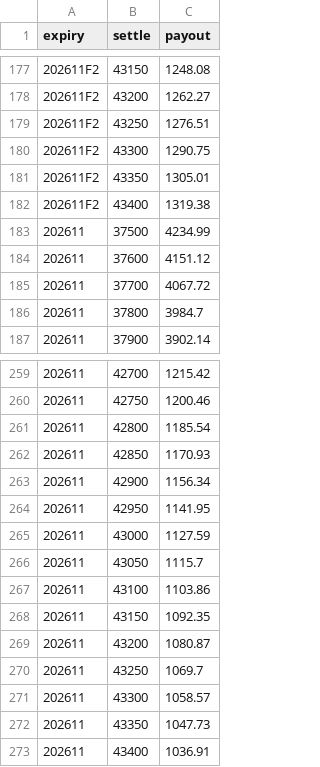
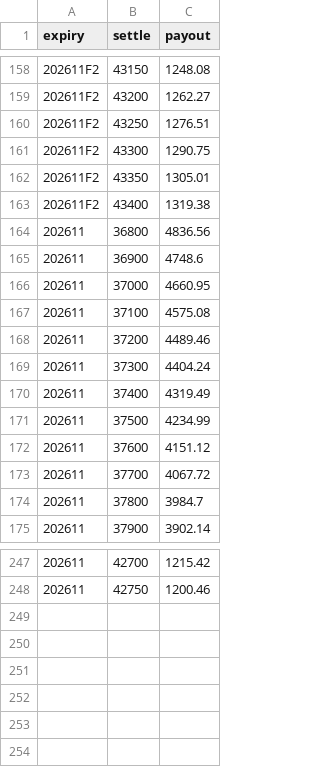
Before and after one commit to asinkk/Tardemonkey, a CSV file: docs/pain.csv, drawn as a sheet; only a part is shown, gaps mark what is left out; the diff covers the shown part only.

```diff
--- a/docs/pain.csv
+++ b/docs/pain.csv
@@ -182,2 +163,9 @@ expiry,settle,payout
 202611F2,43400,1319.38
+202611,36800,4836.56
+202611,36900,4748.6
+202611,37000,4660.95
+202611,37100,4575.08
+202611,37200,4489.46
+202611,37300,4404.24
+202611,37400,4319.49
 202611,37500,4234.99
@@ -260,14 +248 @@ expiry,settle,payout
 202611,42750,1200.46
-202611,42800,1185.54
-202611,42850,1170.93
-202611,42900,1156.34
-202611,42950,1141.95
-202611,43000,1127.59
-202611,43050,1115.7
-202611,43100,1103.86
-202611,43150,1092.35
-202611,43200,1080.87
-202611,43250,1069.7
-202611,43300,1058.57
-202611,43350,1047.73
-202611,43400,1036.91
```
Also changed, not shown: 19 removed rows elsewhere in this file, docs/strikes.csv, docs/summary.csv, 1 other file.
